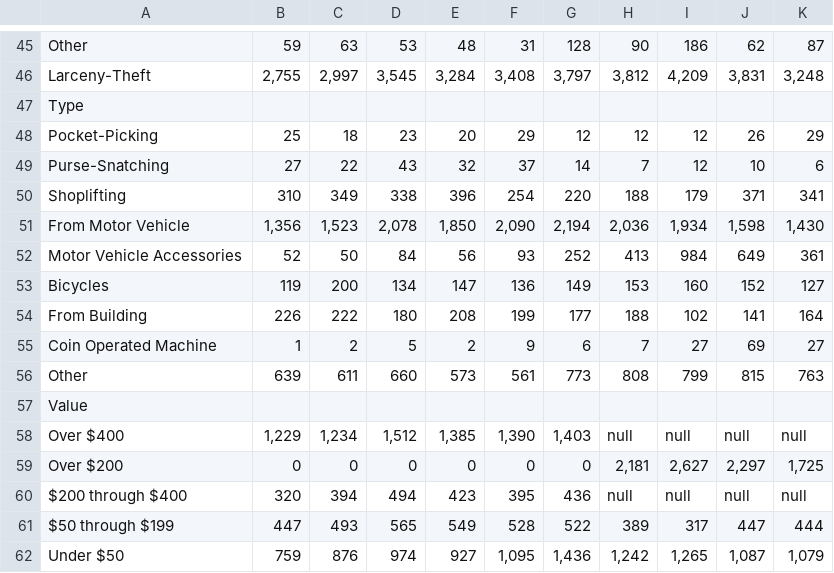
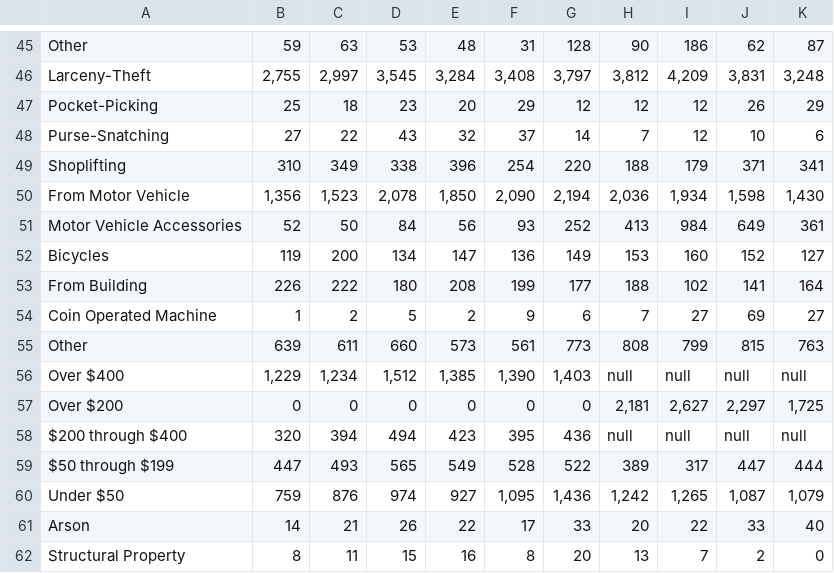
Before and after one commit to vipin5050/fremont-pd, a CSV file: State of California Department of Justice - OpenJustice.csv, drawn as a sheet; only a part is shown, gaps mark what is left out; the shorter side is filled out with more unchanged rows.

Commit message:
Clean up header rows in OpenJustice CSV
Removed unnecessary header rows from the CSV file.

```diff
--- a/State of California Department of Justice - OpenJustice.csv
+++ b/State of California Department of Justice - OpenJustice.csv
@@ -46,3 +46,2 @@
 "Larceny-Theft","2,755","2,997","3,545","3,284","3,408","3,797","3,812","4,209","3,831","3,248"
-"Type","","","","","","","","","",""
 "Pocket-Picking","25","18","23","20","29","12","12","12","26","29"
@@ -56,3 +55,2 @@
 "Other","639","611","660","573","561","773","808","799","815","763"
-"Value","","","","","","","","","",""
 "Over $400","1,229","1,234","1,512","1,385","1,390","1,403","null","null","null","null"
```
